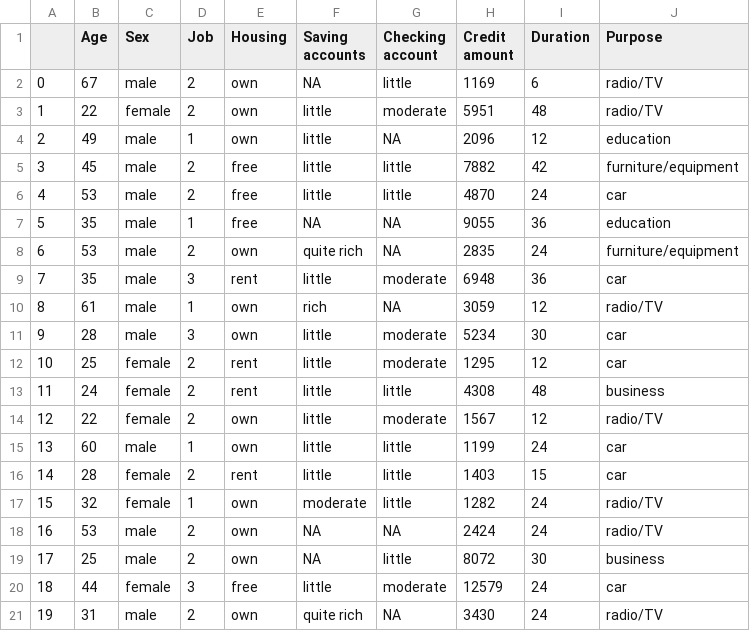
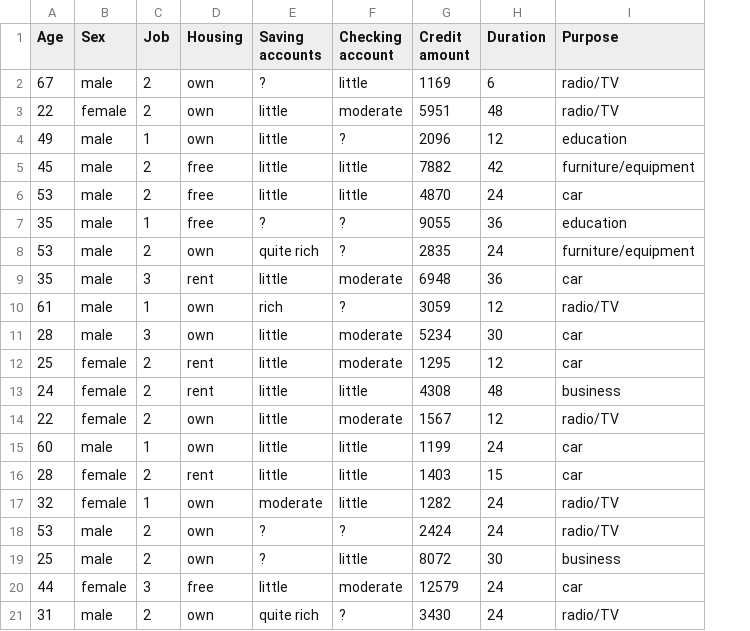
Before and after one commit to einsteinium400/Anomalab, a CSV file: datasets/german_test.csv, drawn as a sheet; removed rows and columns are numbered as before the commit, all else as after; the diff names each change by its address in the sheet, - before the commit and + after, or states it on an @@ line.

Commit message:
fix dataset preprocess

```diff
--- a/datasets/german_test.csv
+++ b/datasets/german_test.csv
-column A, rows 2-21: 0 | 1 | 2 | 3 | 4 | 5 | 6 | 7 | 8 | 9 | 10 | 11 | 12 | 13 | 14 | 15 | 16 | 17 | 18 | 19
-E2 (Saving accounts): NA
+E2 (Saving accounts): ?
-F4 (Checking account): NA
+F4 (Checking account): ?
-E7 (Saving accounts): NA
+E7 (Saving accounts): ?
-F7:F8 (Checking account): NA
+F7:F8 (Checking account): ?
-F10 (Checking account): NA
+F10 (Checking account): ?
-E18:E19 (Saving accounts): NA
+E18:E19 (Saving accounts): ?
-F18 (Checking account): NA
+F18 (Checking account): ?
-F21 (Checking account): NA
+F21 (Checking account): ?
```
Also changed, not shown: 3 other files.
